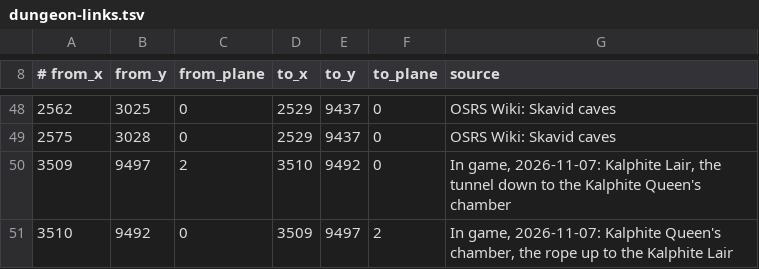
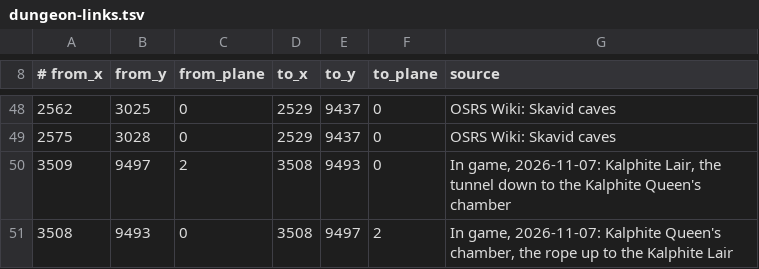
Before and after one commit to Brettgod1355/Advanced-Map, a TSV file: src/main/resources/com/advancedmap/dungeon-links.tsv, drawn as a sheet; only a part is shown, gaps mark what is left out.

Commit message:
The Queen's chamber icon where the climb down lands
The rope up now sits on 3508, 9493, where the player stands after going
down (the owner's Black Box recording), and both links land on the tiles
the climbs put the player on: 3508, 9493 in the chamber, 3508, 9497 in
the lair.

```diff
--- a/src/main/resources/com/advancedmap/dungeon-links.tsv
+++ b/src/main/resources/com/advancedmap/dungeon-links.tsv
@@ -49,3 +49,3 @@
 2575	3028	0	2529	9437	0	OSRS Wiki: Skavid caves
-3509	9497	2	3510	9492	0	In game, 2026-11-07: Kalphite Lair, the tunnel down to the Kalphite Queen's chamber
-3510	9492	0	3509	9497	2	In game, 2026-11-07: Kalphite Queen's chamber, the rope up to the Kalphite Lair
+3509	9497	2	3508	9493	0	In game, 2026-11-07: Kalphite Lair, the tunnel down to the Kalphite Queen's chamber
+3508	9493	0	3508	9497	2	In game, 2026-11-07: Kalphite Queen's chamber, the rope up to the Kalphite Lair
```
Also changed, not shown: 1 other file.
